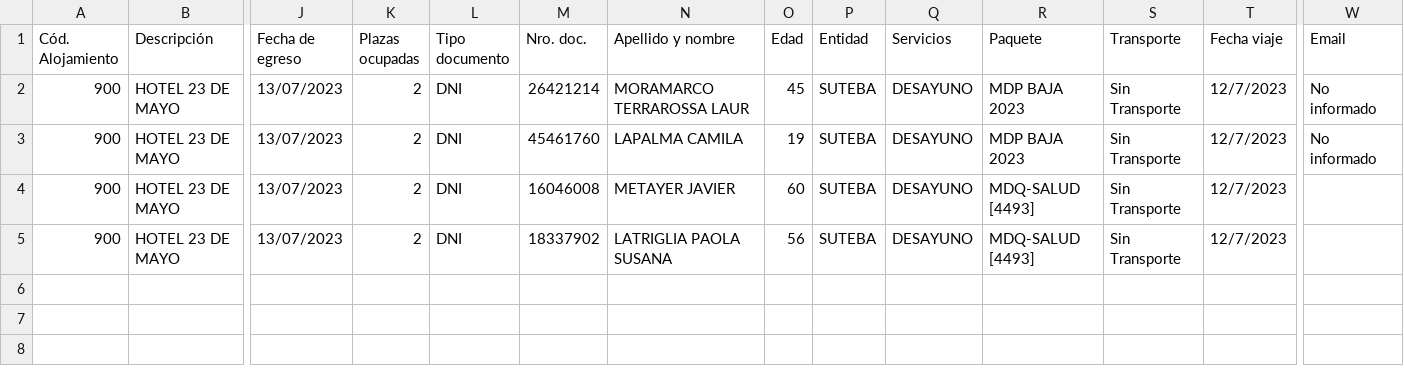
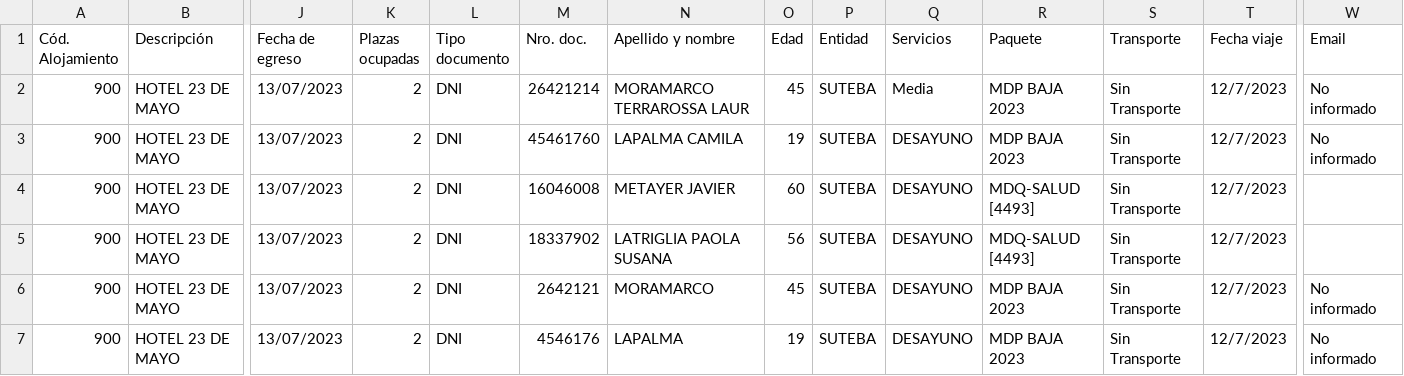
Before and after one commit to xpablodaniel/appHotel, a CSV file: consultaRegimenReport.csv, drawn as a sheet; only a part is shown, gaps mark what is left out; rows hold the shown columns only; the diff names each change by its address in the sheet, - before the commit and + after, or states it on an @@ line.

Commit message:
voucher balneario finalizado

```diff
--- a/consultaRegimenReport.csv
+++ b/consultaRegimenReport.csv
-Q2 (Servicios): DESAYUNO
+Q2 (Servicios): Media
+row 6: 900 | HOTEL 23 DE MAYO | 13/07/2023 | 2 | DNI | 2642121 | MORAMARCO | 45 | SUTEBA | DESAYUNO | MDP BAJA 2023 | Sin Transporte | 12/7/2023 | No informado
+row 7: 900 | HOTEL 23 DE MAYO | 13/07/2023 | 2 | DNI | 4546176 | LAPALMA | 19 | SUTEBA | DESAYUNO | MDP BAJA 2023 | Sin Transporte | 12/7/2023 | No informado
```
Also changed, not shown: 5 other files.
